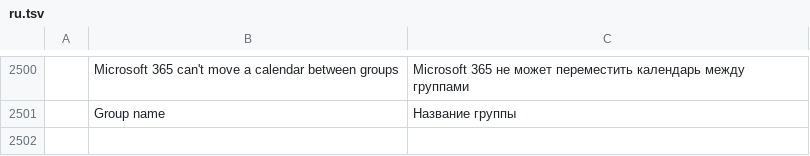
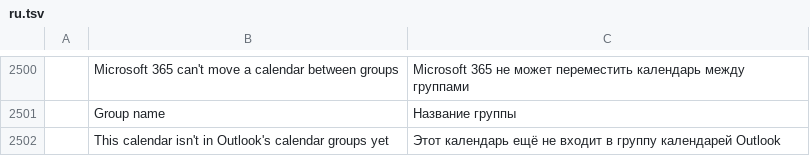
Before and after one commit to dgaudin/quatrelle, a TSV file: crates/ui-egui/src/i18n/ru.tsv, drawn as a sheet; only a part is shown, gaps mark what is left out; the diff names each change by its address in the sheet, - before the commit and + after, or states it on an @@ line.

Commit message:
Calendar groups: a calendar opened by address isn't offered a group move it can't make
Such a calendar has no shortcut in Outlook's groups, so Move to group is greyed with the reason instead of letting the move fail; adding a calendar from the address book or the room list is still to come, and docs/gaps.md says so.

```diff
--- a/crates/ui-egui/src/i18n/ru.tsv
+++ b/crates/ui-egui/src/i18n/ru.tsv
+row 2502:  | This calendar isn't in Outlook's calendar groups yet | Этот календарь ещё не входит в группу календарей Outlook
```
Also changed, not shown: crates/ui-egui/src/i18n/ar.tsv, crates/ui-egui/src/i18n/es.tsv, 12 other files.
